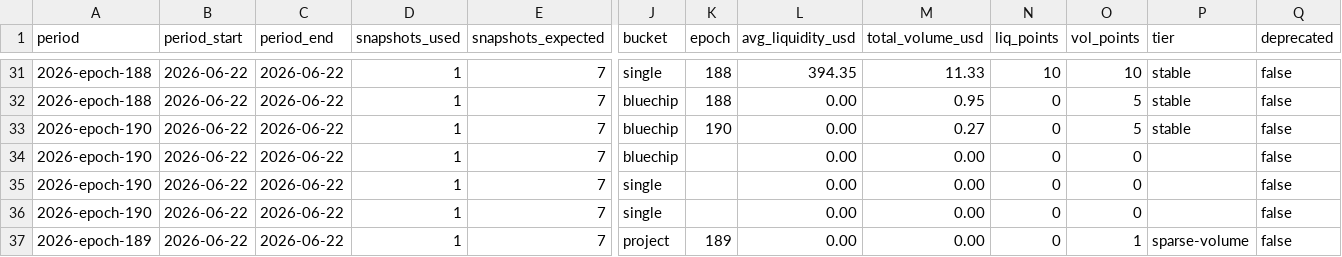
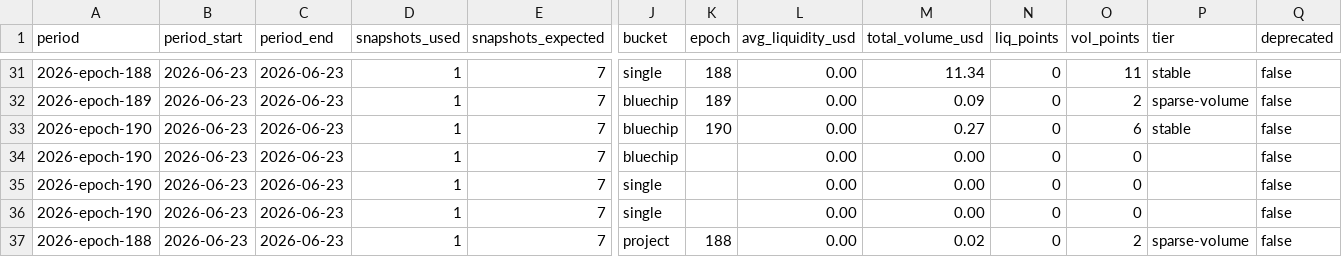
Before and after one commit to defipatriot/astroport-pool-data_2026, a CSV file: data/weekly-avg/2026-epoch-190.csv, drawn as a sheet; only a part is shown, gaps mark what is left out; the diff covers the shown part only; the diff names each change by its address in the sheet, - before the commit and + after, or states it on an @@ line.

Commit message:
📊 Astroport weekly accumulating — epoch 190

```diff
--- a/data/weekly-avg/2026-epoch-190.csv
+++ b/data/weekly-avg/2026-epoch-190.csv
-B31:B37 (period_start): 2026-06-22
+B31:B37 (period_start): 2026-06-23
-C31:C37 (period_end): 2026-06-22
+C31:C37 (period_end): 2026-06-23
-L31 (avg_liquidity_usd): 394.35
+L31 (avg_liquidity_usd): 0.00
-M31 (total_volume_usd): 11.33
+M31 (total_volume_usd): 11.34
-N31 (liq_points): 10
+N31 (liq_points): 0
-O31 (vol_points): 10
+O31 (vol_points): 11
-A32 (period): 2026-epoch-188
+A32 (period): 2026-epoch-189
-K32 (epoch): 188
+K32 (epoch): 189
-M32 (total_volume_usd): 0.95
+M32 (total_volume_usd): 0.09
-O32 (vol_points): 5
+O32 (vol_points): 2
-P32 (tier): stable
+P32 (tier): sparse-volume
-O33 (vol_points): 5
+O33 (vol_points): 6
-A37 (period): 2026-epoch-189
+A37 (period): 2026-epoch-188
-K37 (epoch): 189
+K37 (epoch): 188
-M37 (total_volume_usd): 0.00
+M37 (total_volume_usd): 0.02
-O37 (vol_points): 1
+O37 (vol_points): 2
```
Also changed, not shown: 151 edited cells elsewhere in this file.
